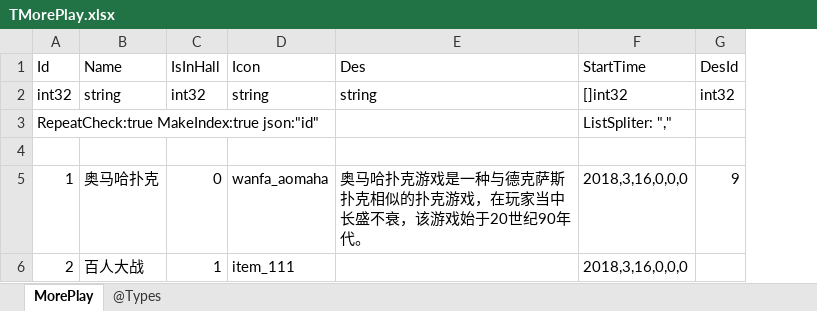
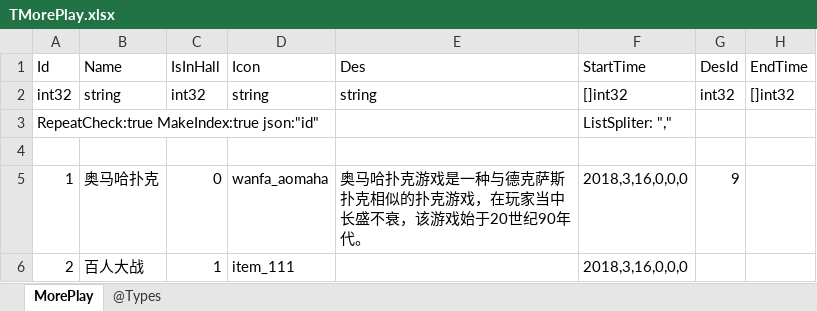
Before and after one commit to gaozhengshuang/texaspoker, an Excel workbook: docs/excel/TMorePlay.xlsx, sheet MorePlay, drawn as a sheet; values as stored, in another font and other column widths than the file's, no borders; the diff names each change by its address in the sheet, - before the commit and + after, or states it on an @@ line.

Commit message:
表格

```diff
--- a/docs/excel/TMorePlay.xlsx (sheet MorePlay)
+++ b/docs/excel/TMorePlay.xlsx (sheet MorePlay)
+column H (EndTime), row 2: []int32
```
